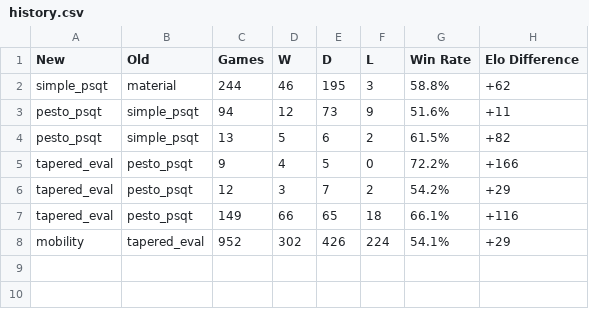
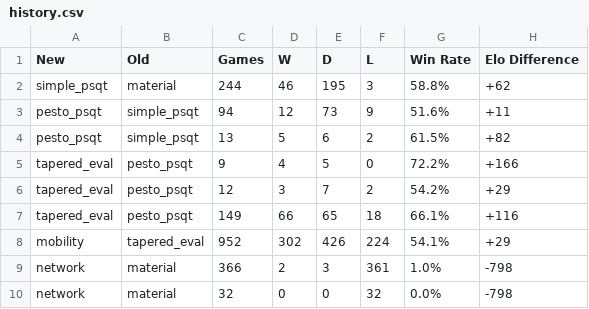
Before and after one commit to rishabhkarwal/chess-engine-competition, a CSV file: history.csv, drawn as a sheet; the diff names each change by its address in the sheet, - before the commit and + after, or states it on an @@ line.

Commit message:
feat: neural network
trained using generated and evaluated games by stockfish

```diff
--- a/history.csv
+++ b/history.csv
+row 9: network | material | 366 | 2 | 3 | 361 | 1.0% | -798
+row 10: network | material | 32 | 0 | 0 | 32 | 0.0% | -798
```
Also changed, not shown: 7 other files.
